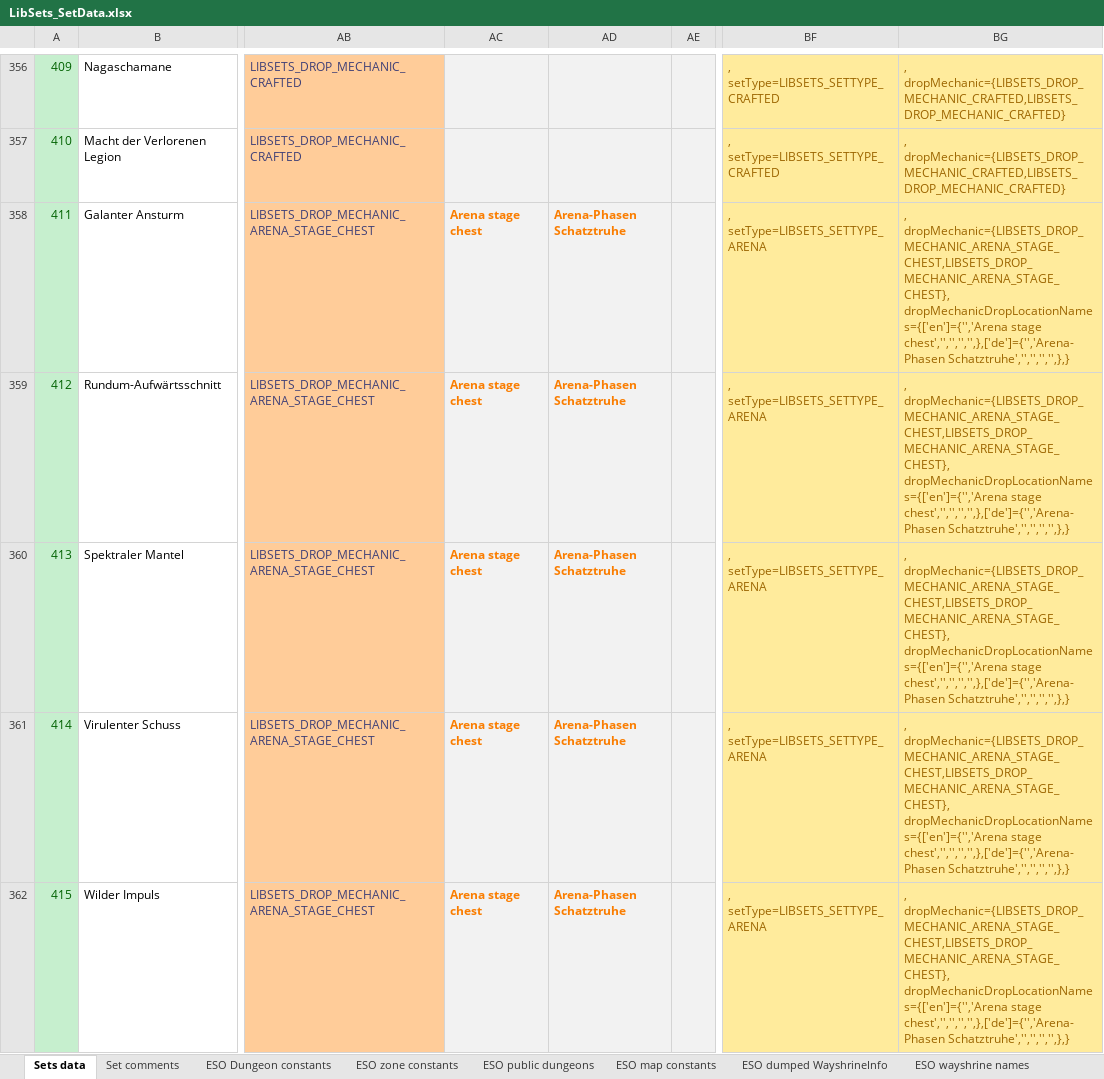
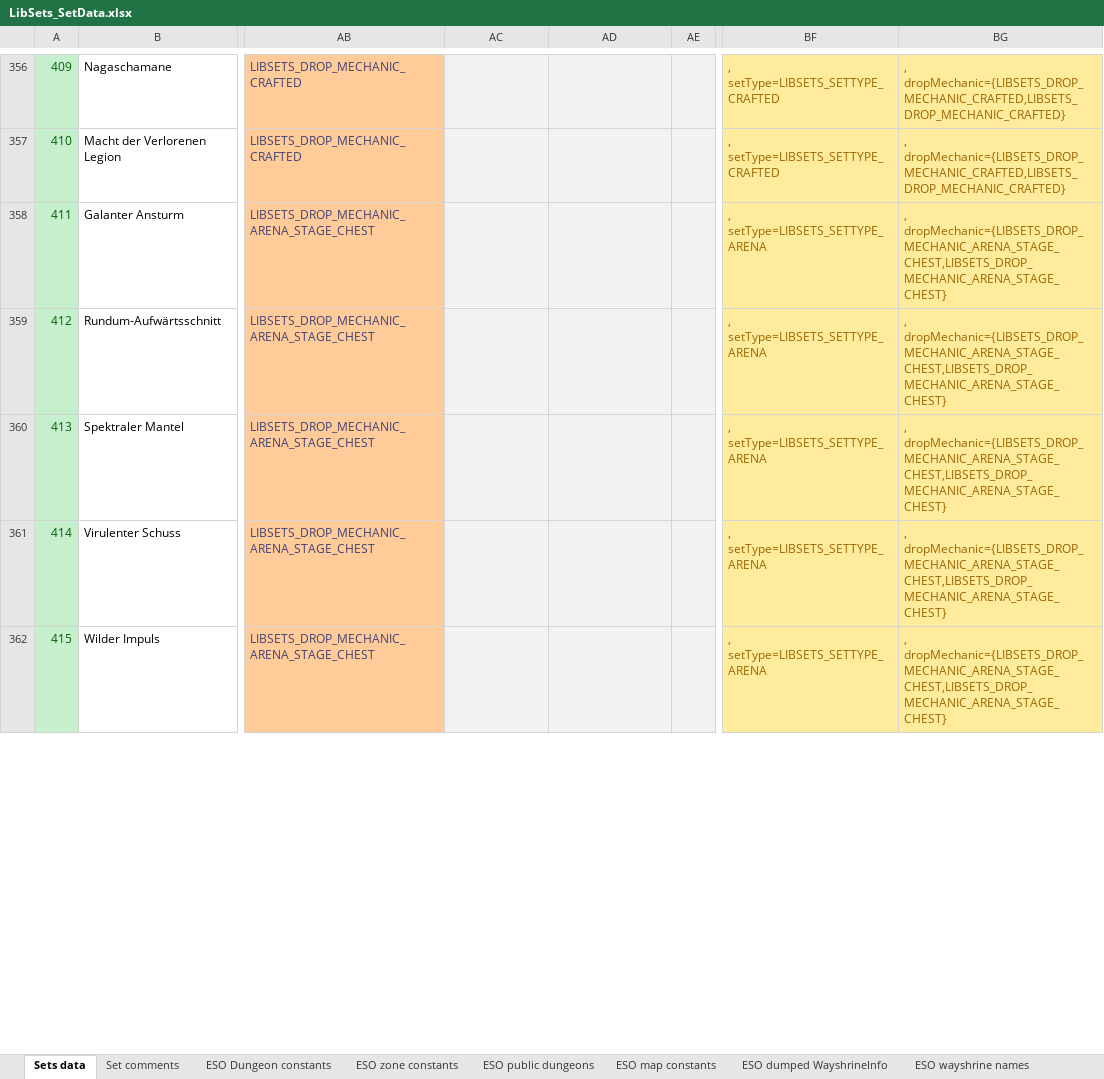
Before and after one commit to Baertram/LibSets, an Excel workbook: LibSets/Data/LibSets_SetData.xlsx, sheet Sets data, drawn as a sheet; only a part is shown, gaps mark what is left out; values as stored, in another font and other column widths than the file's, no borders; the diff covers the shown part only; the diff names each change by its address in the sheet, - before the commit and + after, or states it on an @@ line.

Commit message:
-Updated sets data: Removed duplicate dropLicationName texts (which will be build automatically internally) -Fixed droplocationNames and parentZoneName to show both

```diff
--- a/LibSets/Data/LibSets_SetData.xlsx (sheet Sets data)
+++ b/LibSets/Data/LibSets_SetData.xlsx (sheet Sets data)
-AC358:AC362: Arena stage chest
+AC358:AC362: (empty)
-AD358:AD362: Arena-Phasen Schatztruhe
+AD358:AD362: (empty)
-BG358:BG362: , dropMechanic={LIBSETS_DROP_MECHANIC_ARENA_STAGE_CHEST,LIBSETS_DROP_MECHANIC_ARENA_STAGE_CHEST}, dropMechanicDropLocationNames={['en']={'','Arena stage chest','','','','',},['de']={'','Arena-Phasen Schatztruhe','','','','',},}
+BG358:BG362: , dropMechanic={LIBSETS_DROP_MECHANIC_ARENA_STAGE_CHEST,LIBSETS_DROP_MECHANIC_ARENA_STAGE_CHEST}
```
Also changed, not shown: 1135 edited cells elsewhere in this sheet, 2 other files.
